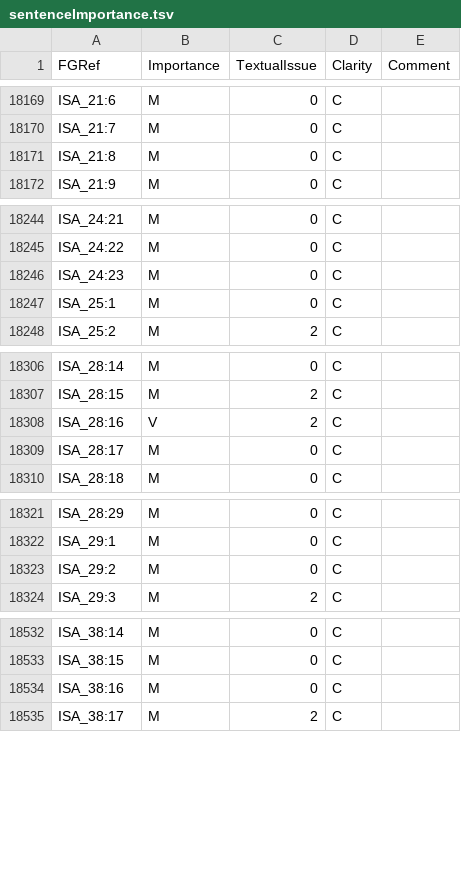
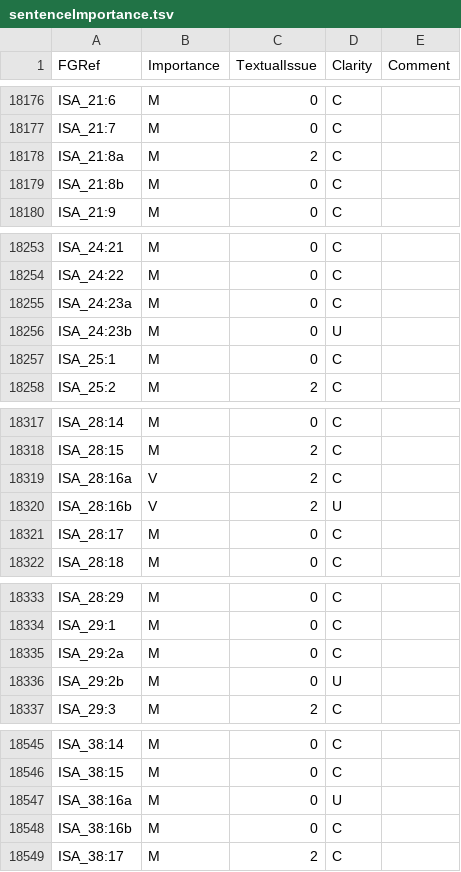
Before and after one commit to Freely-Given-org/OpenBibleData, a TSV file: datasets/sentenceImportance/sentenceImportance.tsv, drawn as a sheet; only a part is shown, gaps mark what is left out; the diff covers the shown part only.

```diff
--- a/datasets/sentenceImportance/sentenceImportance.tsv
+++ b/datasets/sentenceImportance/sentenceImportance.tsv
@@ -18170,3 +18177,4 @@ ISA_21:6	M	0	C
 ISA_21:7	M	0	C	
-ISA_21:8	M	0	C	
+ISA_21:8a	M	2	C	
+ISA_21:8b	M	0	C	
 ISA_21:9	M	0	C	
@@ -18245,3 +18254,4 @@ ISA_24:21	M	0	C
 ISA_24:22	M	0	C	
-ISA_24:23	M	0	C	
+ISA_24:23a	M	0	C	
+ISA_24:23b	M	0	U	
 ISA_25:1	M	0	C	
@@ -18307,3 +18318,4 @@ ISA_28:14	M	0	C
 ISA_28:15	M	2	C	
-ISA_28:16	V	2	C	
+ISA_28:16a	V	2	C	
+ISA_28:16b	V	2	U	
 ISA_28:17	M	0	C	
@@ -18322,3 +18334,4 @@ ISA_28:29	M	0	C
 ISA_29:1	M	0	C	
-ISA_29:2	M	0	C	
+ISA_29:2a	M	0	C	
+ISA_29:2b	M	0	U	
 ISA_29:3	M	2	C	
@@ -18533,3 +18546,4 @@ ISA_38:14	M	0	C
 ISA_38:15	M	0	C	
-ISA_38:16	M	0	C	
+ISA_38:16a	M	0	U	
+ISA_38:16b	M	0	C	
 ISA_38:17	M	2	C	
```
Also changed, not shown: 10 added rows and 32 edited cells elsewhere in this file, 22 other files.
